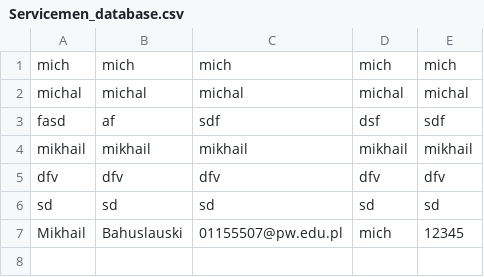
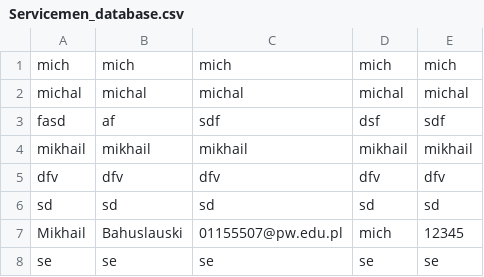
Before and after one commit to Michprac/parcel-locker-model, a CSV file: databases/Servicemen_database.csv, drawn as a sheet; the diff names each change by its address in the sheet, - before the commit and + after, or states it on an @@ line.

```diff
--- a/databases/Servicemen_database.csv
+++ b/databases/Servicemen_database.csv
+row 8: se | se | se | se | se
```
Also changed, not shown: databases/Operators_database.csv, 12 other files.
